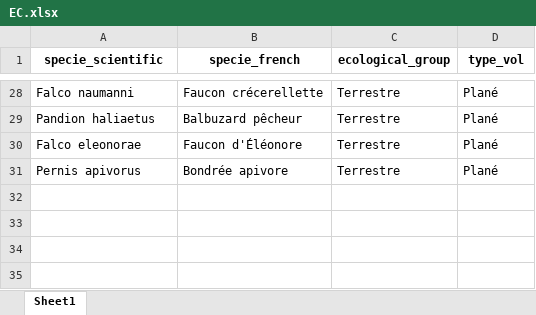
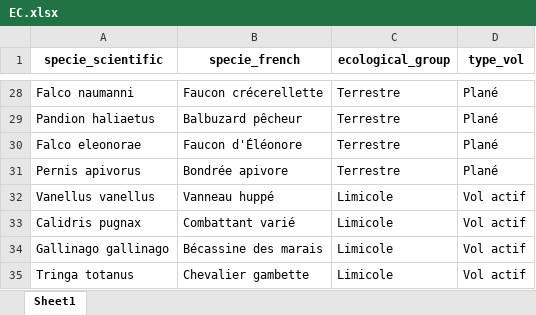
Before and after one commit to victorcat4/alt_analysis_GoL, an Excel workbook: data/supp/EC.xlsx, sheet Sheet1, drawn as a sheet; only a part is shown, gaps mark what is left out; values as stored, in another font and other column widths than the file's, no borders; the diff names each change by its address in the sheet, - before the commit and + after, or states it on an @@ line.

Commit message:
update species list

```diff
--- a/data/supp/EC.xlsx (sheet Sheet1)
+++ b/data/supp/EC.xlsx (sheet Sheet1)
+row 32: Vanellus vanellus | Vanneau huppé | Limicole | Vol actif
+row 33: Calidris pugnax | Combattant varié | Limicole | Vol actif
+row 34: Gallinago gallinago | Bécassine des marais | Limicole | Vol actif
+row 35: Tringa totanus | Chevalier gambette | Limicole | Vol actif
```
